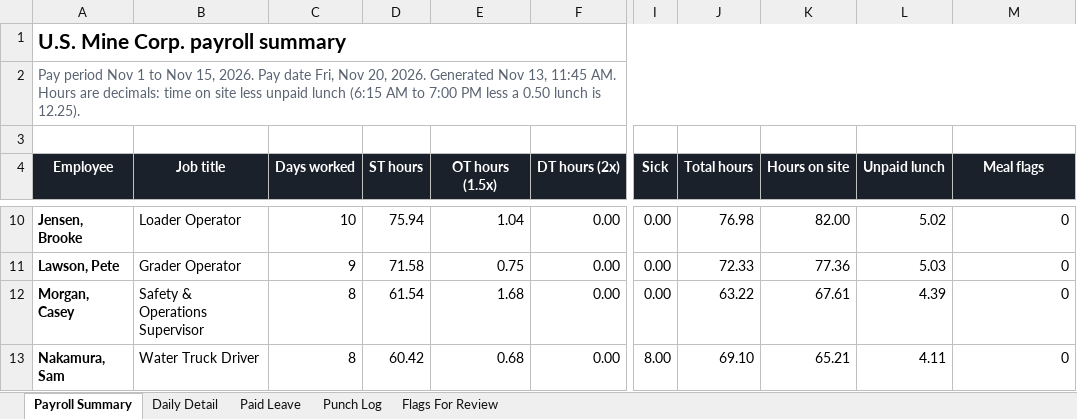
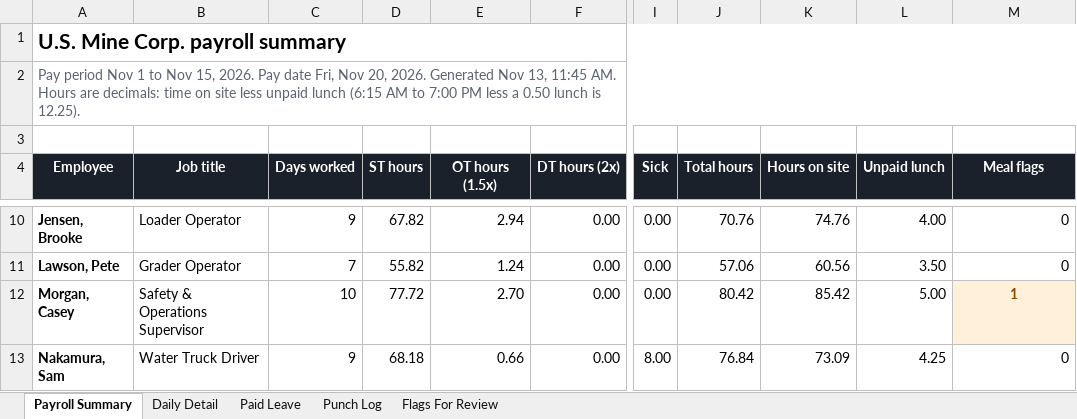
Before and after one commit to bIipn/US-Mine-Payroll-App, an Excel workbook: docs/samples/US-Mine-Payroll_sample.xlsx, sheet Payroll Summary, drawn as a sheet; only a part is shown, gaps mark what is left out; values as stored, in another font and other column widths than the file's, no borders; the diff covers the shown part only; the diff names each change by its address in the sheet, - before the commit and + after, or states it on an @@ line.

```diff
--- a/docs/samples/US-Mine-Payroll_sample.xlsx (sheet Payroll Summary)
+++ b/docs/samples/US-Mine-Payroll_sample.xlsx (sheet Payroll Summary)
-C10 (Days worked): 10
+C10 (Days worked): 9
-D10 (ST hours): 75.94
+D10 (ST hours): 67.82
-E10 (OT hours (1.5x)): 1.04
+E10 (OT hours (1.5x)): 2.94
-J10 (Total hours): 76.98
+J10 (Total hours): 70.76
-K10 (Hours on site): 82.00
+K10 (Hours on site): 74.76
-L10 (Unpaid lunch): 5.02
+L10 (Unpaid lunch): 4.00
-C11 (Days worked): 9
+C11 (Days worked): 7
-D11 (ST hours): 71.58
+D11 (ST hours): 55.82
-E11 (OT hours (1.5x)): 0.75
+E11 (OT hours (1.5x)): 1.24
-J11 (Total hours): 72.33
+J11 (Total hours): 57.06
-K11 (Hours on site): 77.36
+K11 (Hours on site): 60.56
-L11 (Unpaid lunch): 5.03
+L11 (Unpaid lunch): 3.50
-C12 (Days worked): 8
+C12 (Days worked): 10
-D12 (ST hours): 61.54
+D12 (ST hours): 77.72
-E12 (OT hours (1.5x)): 1.68
+E12 (OT hours (1.5x)): 2.70
-J12 (Total hours): 63.22
+J12 (Total hours): 80.42
-K12 (Hours on site): 67.61
+K12 (Hours on site): 85.42
-L12 (Unpaid lunch): 4.39
+L12 (Unpaid lunch): 5.00
-M12 (Meal flags): 0
+M12 (Meal flags): 1
@@ M12 fill: none → #FFF0D9, bold: off → on, text colour: black → #8A4B00, alignment: right → center @@
-C13 (Days worked): 8
+C13 (Days worked): 9
-D13 (ST hours): 60.42
+D13 (ST hours): 68.18
-E13 (OT hours (1.5x)): 0.68
+E13 (OT hours (1.5x)): 0.66
-J13 (Total hours): 69.10
+J13 (Total hours): 76.84
-K13 (Hours on site): 65.21
+K13 (Hours on site): 73.09
-L13 (Unpaid lunch): 4.11
+L13 (Unpaid lunch): 4.25
```
Also changed, not shown: 63 edited cells and cell formats elsewhere in this sheet, sheet Punch Log, sheet Daily Detail, sheet Flags For Review, docs/samples/US-Mine-Safety-Log_sample.xlsx, 28 other files.
